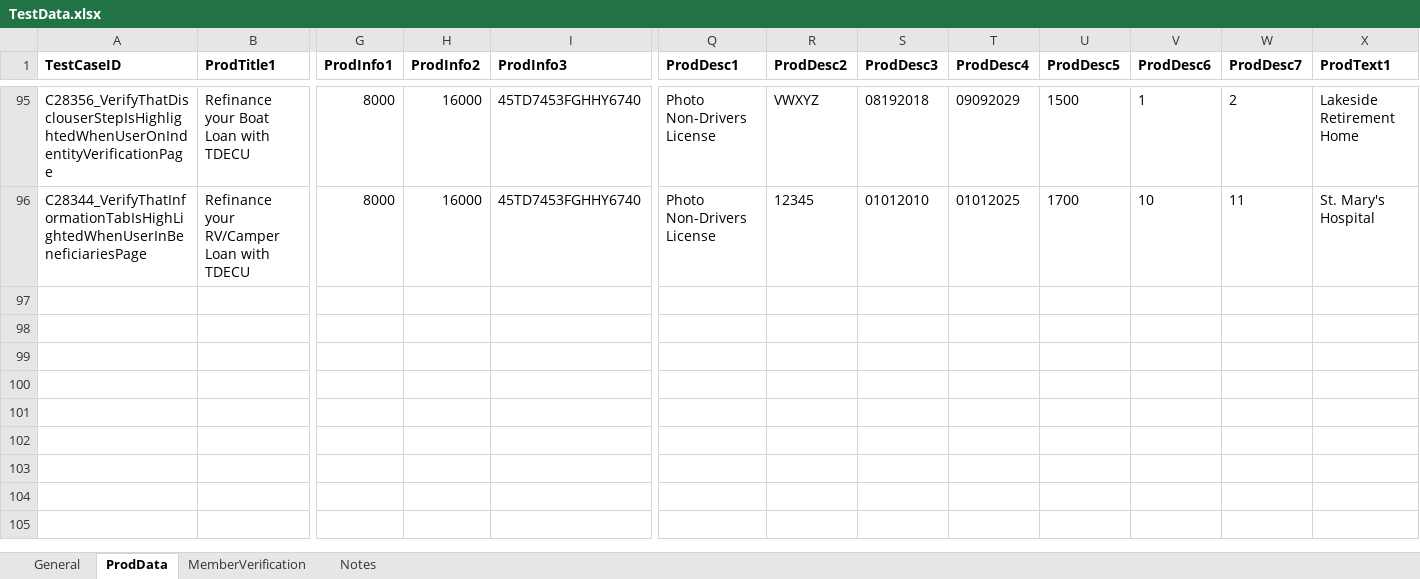
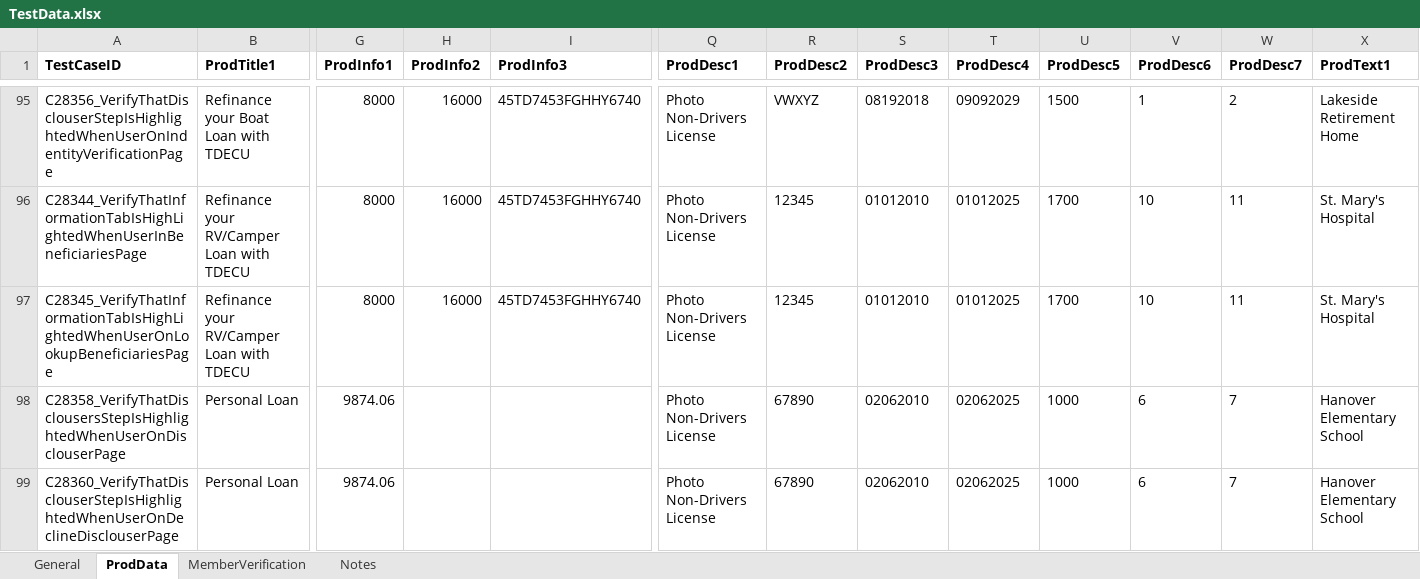
Before and after one commit to mamata-create/TDECUProjects, an Excel workbook: InstantOpen_ExistingMember/src/main/java/com/Resources/TestData.xlsx, sheet ProdData, drawn as a sheet; only a part is shown, gaps mark what is left out; values as stored, in another font and other column widths than the file's, no borders; rows hold the shown columns only; the diff names each change by its address in the sheet, - before the commit and + after, or states it on an @@ line.

```diff
--- a/InstantOpen_ExistingMember/src/main/java/com/Resources/TestData.xlsx (sheet ProdData)
+++ b/InstantOpen_ExistingMember/src/main/java/com/Resources/TestData.xlsx (sheet ProdData)
+row 97: C28345_VerifyThatInformationTabIsHighLightedWhenUserOnLookupBeneficiariesPage | Refinance your RV/Camper Loan with TDECU | 8000 | 16000 | 45TD7453FGHHY6740 | Photo Non-Drivers License | 12345 | 01012010 | 01012025 | 1700 | 10 | 11 | St. Mary's Hospital
+row 98: C28358_VerifyThatDisclousersStepIsHighlightedWhenUserOnDisclouserPage | Personal Loan | 9874.06 |  |  | Photo Non-Drivers License | 67890 | 02062010 | 02062025 | 1000 | 6 | 7 | Hanover Elementary School
+row 99: C28360_VerifyThatDisclouserStepIsHighlightedWhenUserOnDeclineDisclouserPage | Personal Loan | 9874.06 |  |  | Photo Non-Drivers License | 67890 | 02062010 | 02062025 | 1000 | 6 | 7 | Hanover Elementary School
```
Also changed, not shown: sheet General, 18 other files.
